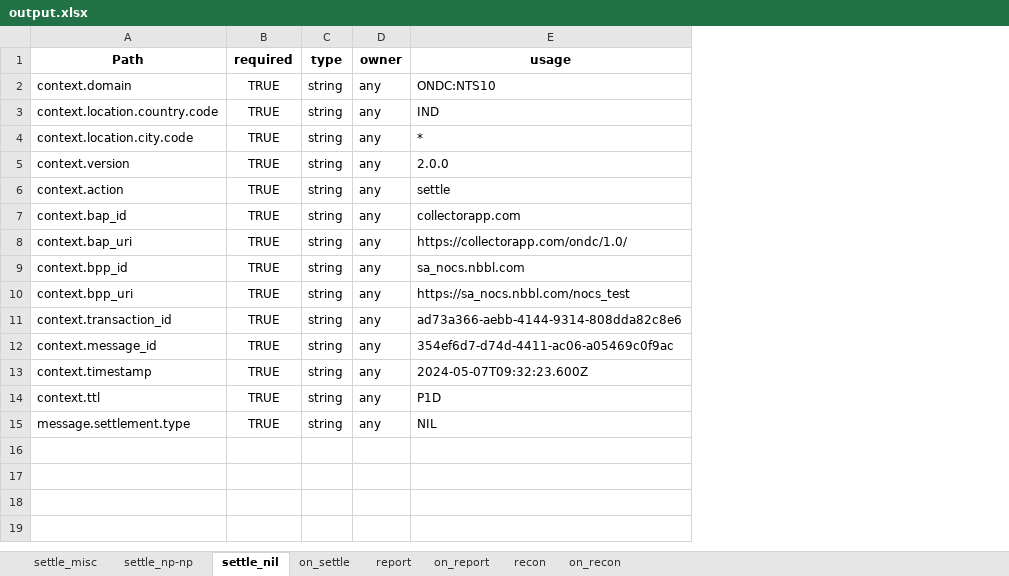
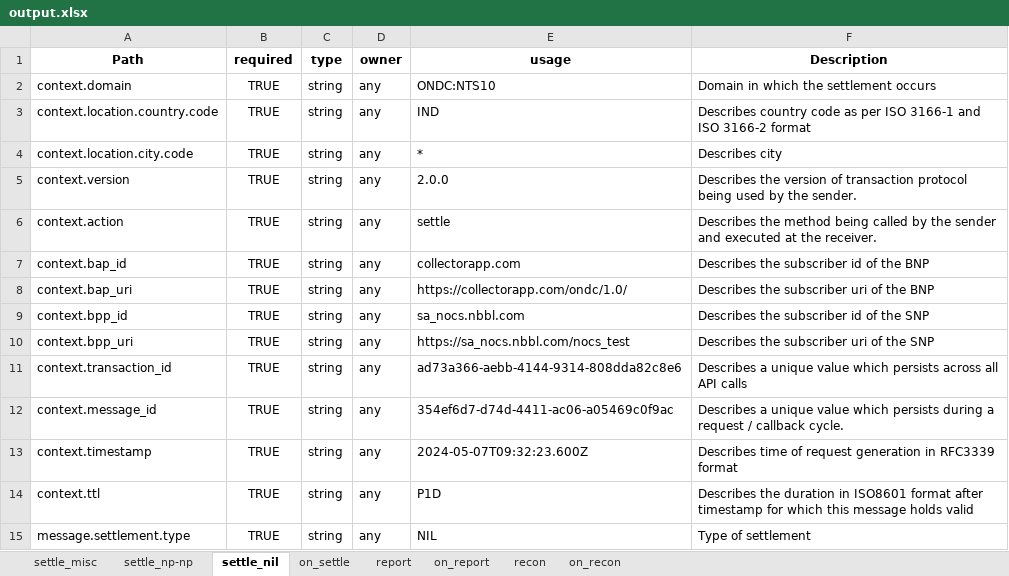
Before and after one commit to sandeepshahi/ONDC-NTS-Specifications, an Excel workbook: output.xlsx, sheet settle_nil, drawn as a sheet; values as stored, in another font and other column widths than the file's, no borders; the diff names each change by its address in the sheet, - before the commit and + after, or states it on an @@ line.

Commit message:
added description

```diff
--- a/output.xlsx (sheet settle_nil)
+++ b/output.xlsx (sheet settle_nil)
+column F (Description), rows 2-15: Domain in which the settlement occurs | Describes country code as per ISO 3166-1 and ISO 3166-2 format | Describes city | Describes the version of transaction protocol being used by the sender. | Describes the method being called by the sender and executed at the receiver. | Describes the subscriber id of the BNP | Describes the subscriber uri of the BNP | Describes the subscriber id of the SNP | Describes the subscriber uri of the SNP | Describes a unique value which persists across all API calls | Describes a unique value which persists during a request / callback cycle. | Describes time of request generation in RFC3339 format | Describes the duration in ISO8601 format after timestamp for which this message holds valid | Type of settlement
```
Also changed, not shown: sheet settle_misc, sheet settle_np-np, sheet recon, sheet on_recon, sheet on_settle, sheet report, 1 more sheet, 3 other files.
